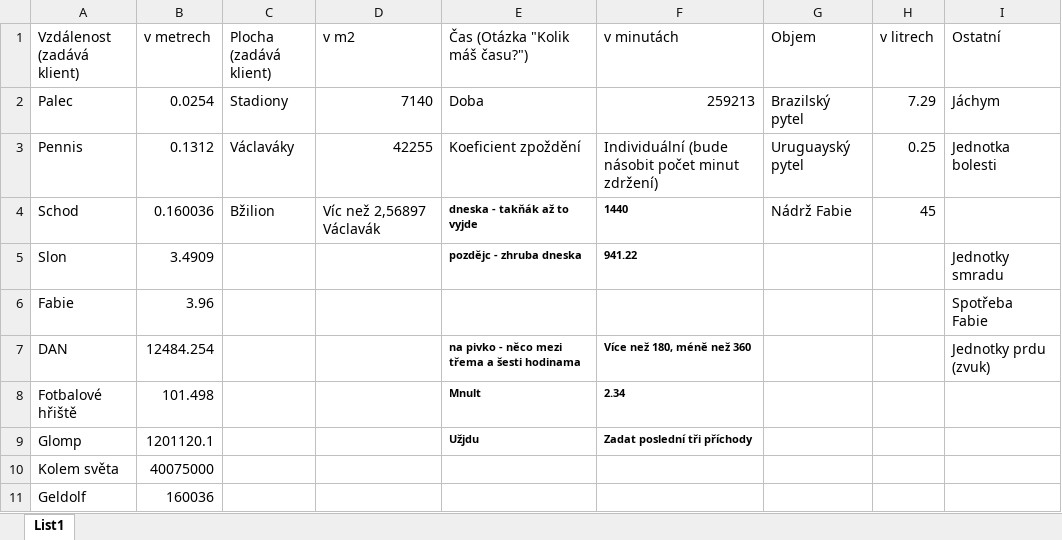
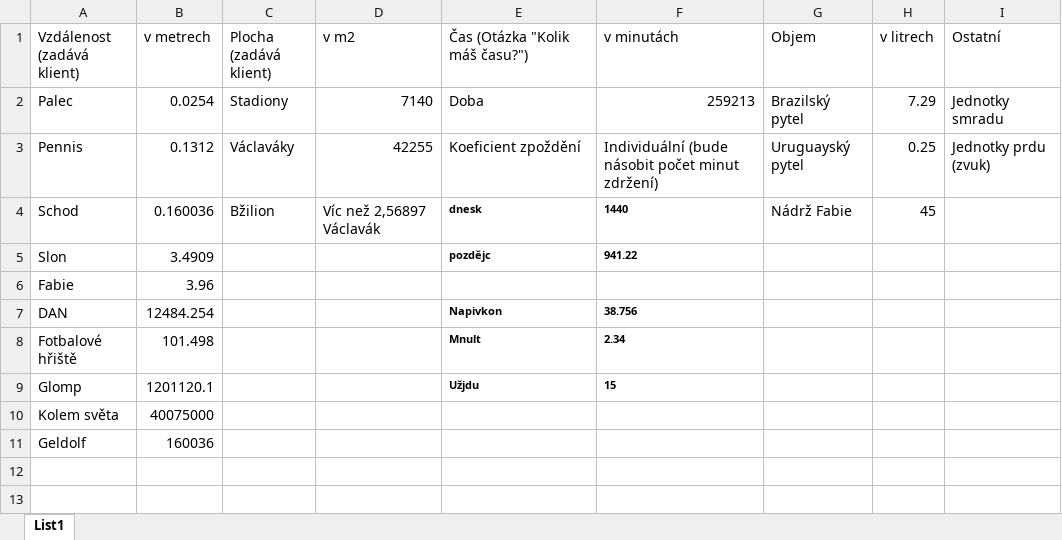
Before and after one commit to JohnDonutman/pickulacka, an Excel workbook: Jednotky.xlsx, sheet List1, drawn as a sheet; values as stored, in another font and other column widths than the file's, no borders; the diff names each change by its address in the sheet, - before the commit and + after, or states it on an @@ line.

```diff
--- a/Jednotky.xlsx (sheet List1)
+++ b/Jednotky.xlsx (sheet List1)
-I2 (Ostatní): Jáchym
+I2 (Ostatní): Jednotky smradu
-I3 (Ostatní): Jednotka bolesti
+I3 (Ostatní): Jednotky prdu (zvuk)
-E4 (Čas (Otázka "Kolik máš času?")): dneska - takňák až to vyjde
+E4 (Čas (Otázka "Kolik máš času?")): dnesk
-E5 (Čas (Otázka "Kolik máš času?")): pozdějc - zhruba dneska
+E5 (Čas (Otázka "Kolik máš času?")): pozdějc
-I5 (Ostatní): Jednotky smradu
+I5 (Ostatní): (empty)
-I6 (Ostatní): Spotřeba Fabie
+I6 (Ostatní): (empty)
-E7 (Čas (Otázka "Kolik máš času?")): na pivko - něco mezi třema a šesti hodinama
+E7 (Čas (Otázka "Kolik máš času?")): Napivkon
-F7 (v minutách): Více než 180, méně než 360
+F7 (v minutách): 38.756
-I7 (Ostatní): Jednotky prdu (zvuk)
+I7 (Ostatní): (empty)
-F9 (v minutách): Zadat poslední tři příchody
+F9 (v minutách): 15
```
Also changed, not shown: 2 other files.
